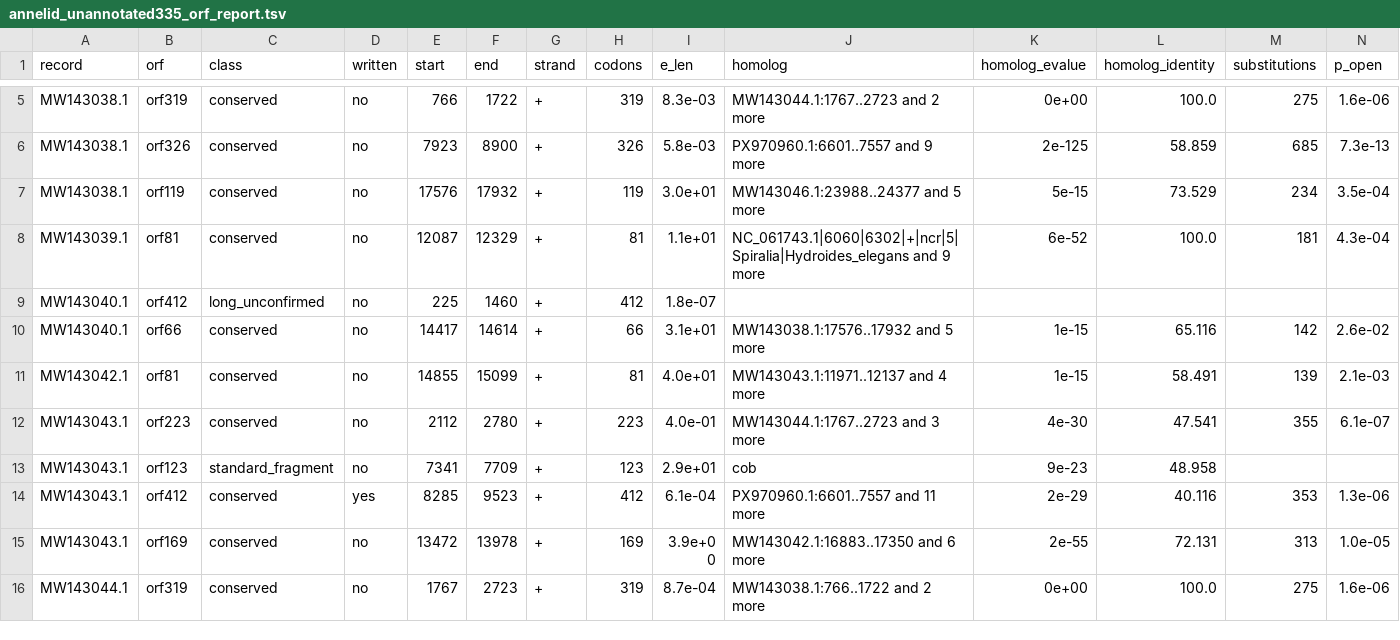
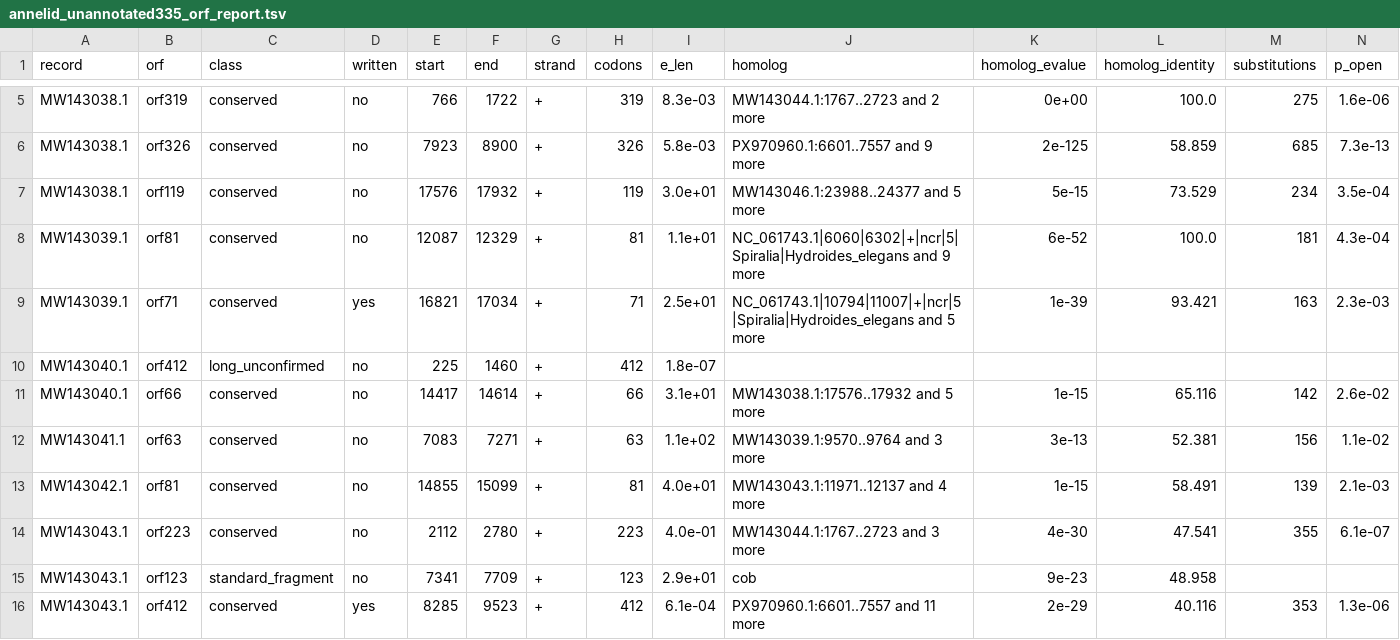
Before and after one commit to deyuanyang92-dev/Mitom, a TSV file: benchmark/results/orf_2026-11-09/annelid_unannotated335_orf_report.tsv, drawn as a sheet; only a part is shown, gaps mark what is left out; the shorter side is filled out with more unchanged rows; rows hold the shown columns only; the diff covers the shown part only; the diff names each change by its address in the sheet, - before the commit and + after, or states it on an @@ line.

```diff
--- a/benchmark/results/orf_2026-11-09/annelid_unannotated335_orf_report.tsv
+++ b/benchmark/results/orf_2026-11-09/annelid_unannotated335_orf_report.tsv
+row 9: MW143039.1 | orf71 | conserved | yes | 16821 | 17034 | + | 71 | 2.5e+01 | NC_061743.1|10794|11007|+|ncr|5|Spiralia|Hydroides_elegans and 5 more | 1e-39 | 93.421 | 163 | 2.3e-03
+row 12: MW143041.1 | orf63 | conserved | no | 7083 | 7271 | + | 63 | 1.1e+02 | MW143039.1:9570..9764 and 3 more | 3e-13 | 52.381 | 156 | 1.1e-02
```
Also changed, not shown: 2 added rows and 10 edited cells elsewhere in this file, benchmark/results/orf_2026-11-09/intron_free362_orf_report.tsv, benchmark/results/orf_2026-11-09/recall_scored.tsv, 20 other files.
